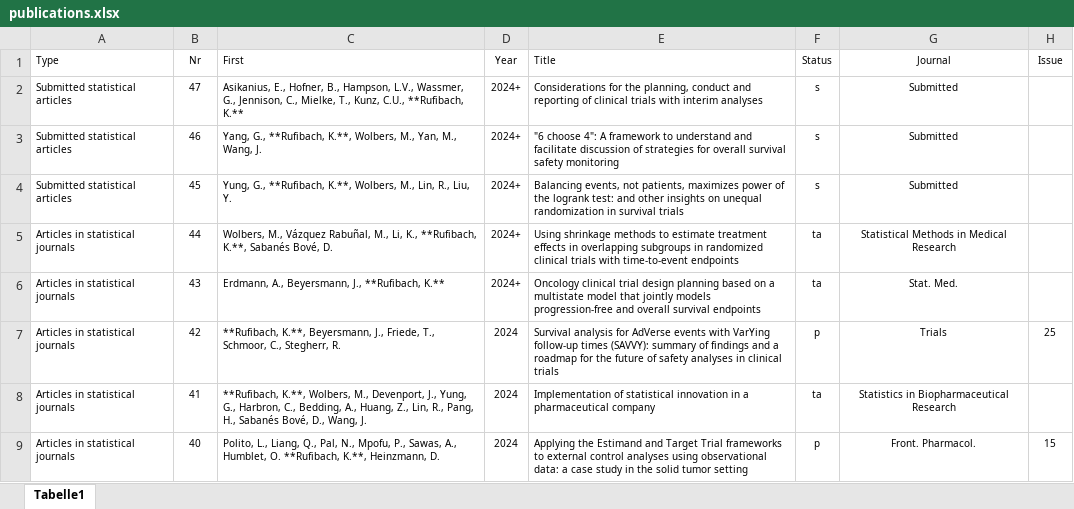
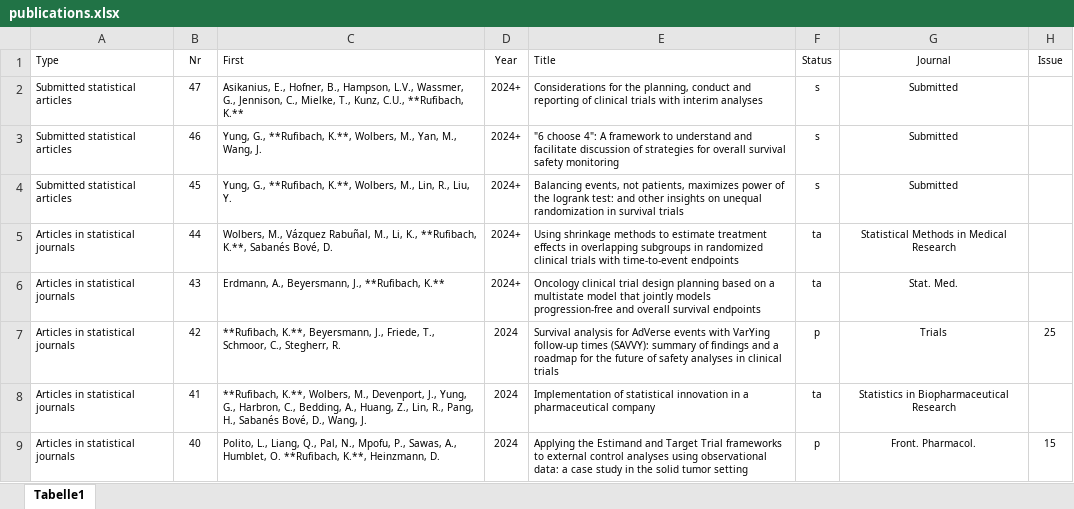
Before and after one commit to numbersman77/kasparrufibach, an Excel workbook: data/publications.xlsx, sheet Tabelle1, drawn as a sheet; only a part is shown; values as stored, in another font and other column widths than the file's, no borders; the diff names each change by its address in the sheet, - before the commit and + after, or states it on an @@ line.

```diff
--- a/data/publications.xlsx (sheet Tabelle1)
+++ b/data/publications.xlsx (sheet Tabelle1)
-C3 (First): Yang, G., **Rufibach,…
+C3 (First): Yung, G., **Rufibach,…
```
Also changed, not shown: data/talks.xlsx, 3 other files.
